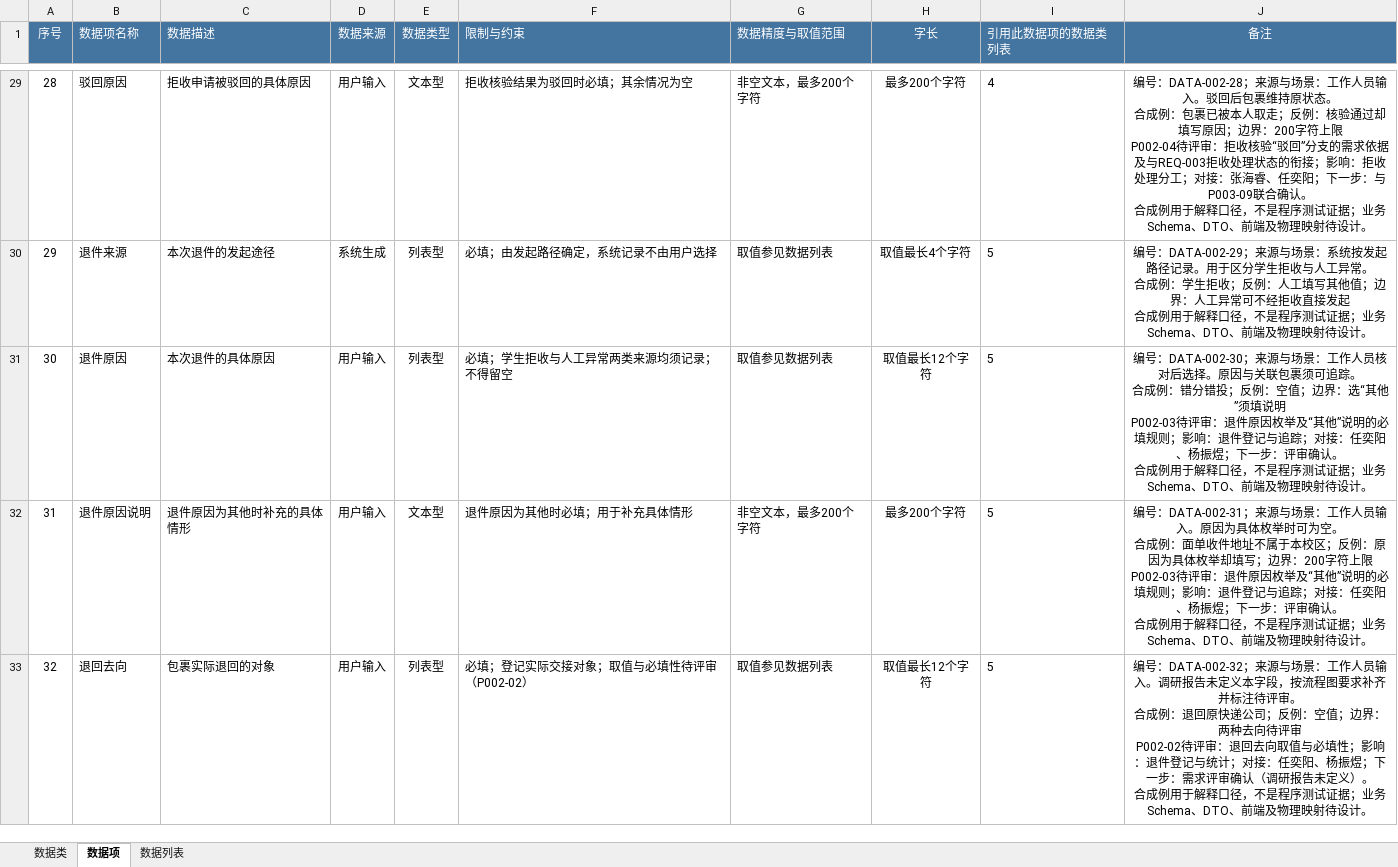
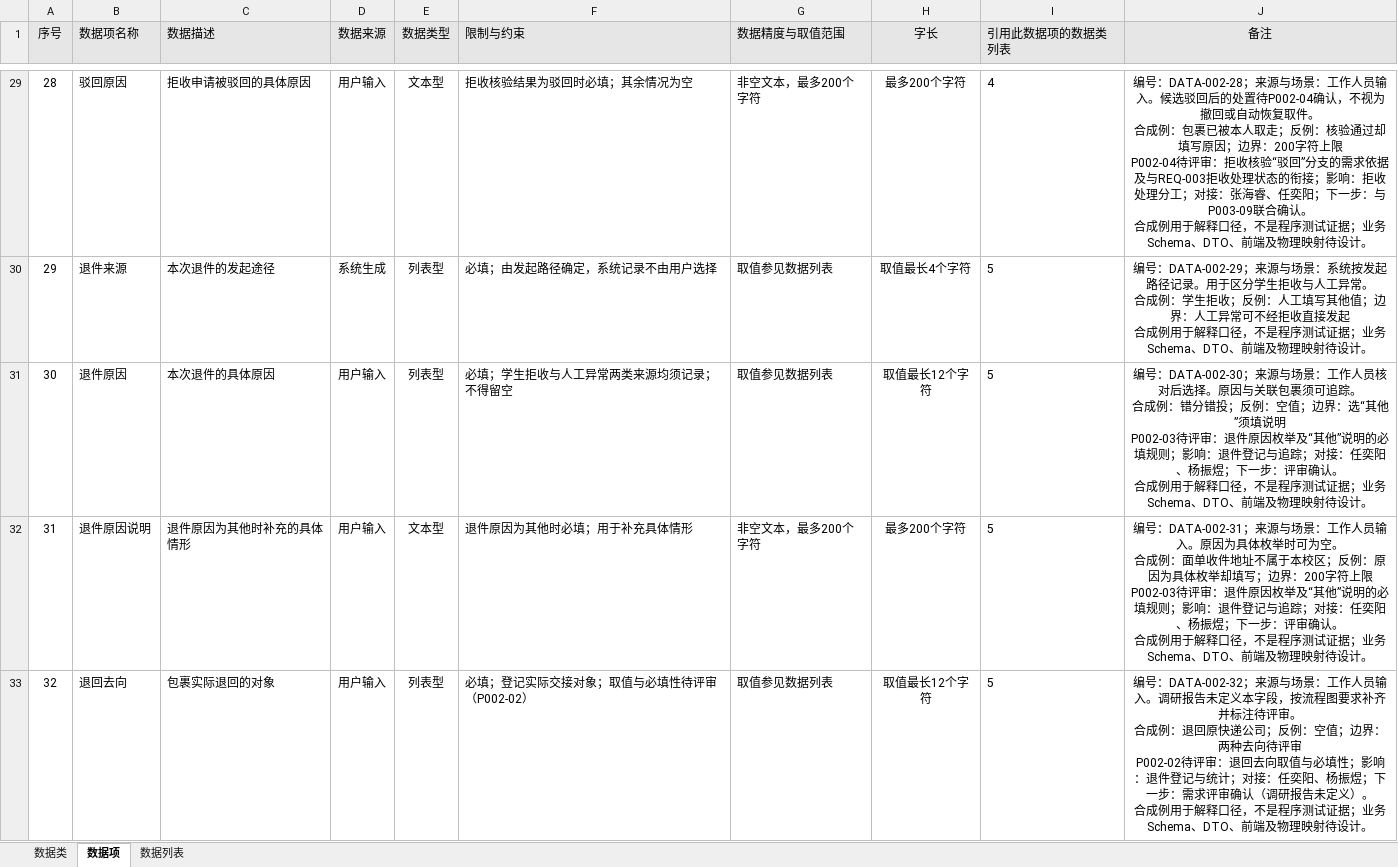
Before and after one commit to ZhenyuYangK/HDU-campus-express-management, an Excel workbook: docs/requirements/data-analysis/任奕阳_REQ-002/任奕阳_REQ-002_数据分析表.xlsx, sheet 数据项, drawn as a sheet; only a part is shown, gaps mark what is left out; values as stored, in another font and other column widths than the file's, no borders; ↵ is a line break in a cell; the diff covers the shown part only; the diff names each change by its address in the sheet, - before the commit and + after, or states it on an @@ line.

```diff
--- a/docs/requirements/data-analysis/任奕阳_REQ-002/任奕阳_REQ-002_数据分析表.xlsx (sheet 数据项)
+++ b/docs/requirements/data-analysis/任奕阳_REQ-002/任奕阳_REQ-002_数据分析表.xlsx (sheet 数据项)
@@ A1:J1 fill: #4474A0 → #E7E6E6, text colour: #FFFFFF → black @@
-J29 (备注): …员输入。驳回后包裹维持原状态。 ↵ 合成…
+J29 (备注): …员输入。候选驳回后的处置待P002-04确认，不视为撤回或自动恢复取件。 ↵ 合成…
```
Also changed, not shown: 33 edited cells elsewhere in this sheet, sheet 数据类, sheet 数据列表, 4 other files.
